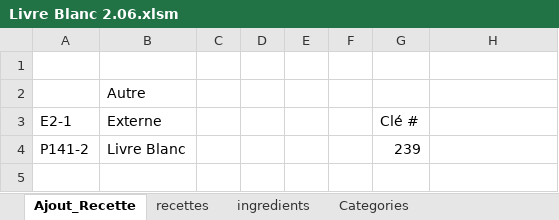
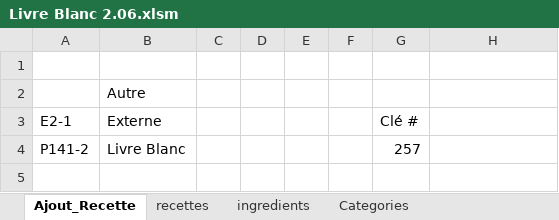
Before and after one commit to BernardRecettes/livre-recettes-maman, an Excel workbook: Livre Blanc 2.06.xlsm, sheet Ajout_Recette, drawn as a sheet; values as stored, in another font and other column widths than the file's, no borders; charts and pictures not drawn; the diff names each change by its address in the sheet, - before the commit and + after, or states it on an @@ line.

Commit message:
Add files via upload
Ajout des recettes de P150-1@P160-2

```diff
--- a/Livre Blanc 2.06.xlsm (sheet Ajout_Recette)
+++ b/Livre Blanc 2.06.xlsm (sheet Ajout_Recette)
-G4 (Clé #): 239
+G4 (Clé #): 257
```
Also changed, not shown: sheet ingredients, sheet recettes, charts or pictures.
